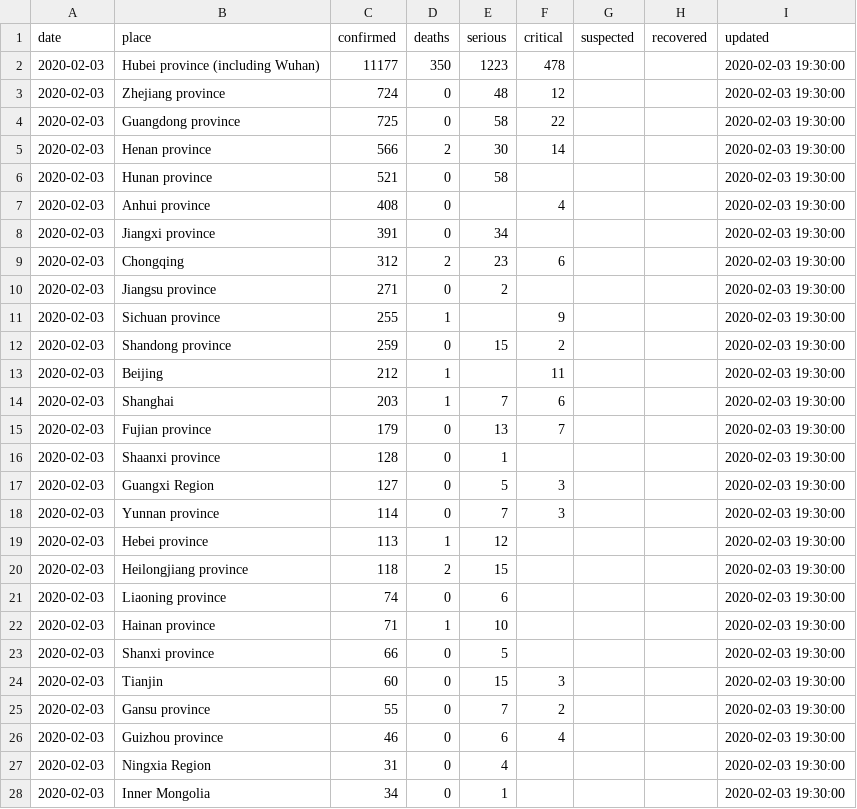
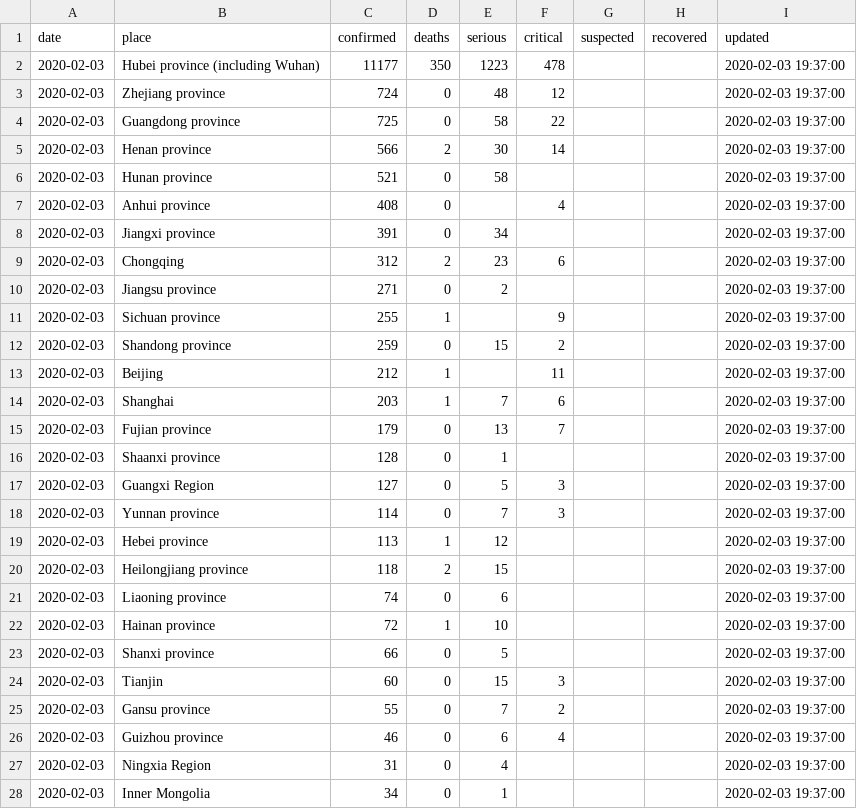
Before and after one commit to smartquark/coronavirus_data, a TSV file: data/bno.tsv, drawn as a sheet; only a part is shown; the diff covers the shown part only.

Commit message:
2020-02-03 19:43:33 +0000

```diff
--- a/data/bno.tsv
+++ b/data/bno.tsv
@@ -1,28 +1,28 @@
 date	place	confirmed	deaths	serious	critical	suspected	recovered	updated
-2020-02-03	Hubei province  (including Wuhan)	11177	350	1223	478			2020-02-03 19:30:00
-2020-02-03	Zhejiang province	724	0	48	12			2020-02-03 19:30:00
-2020-02-03	Guangdong province	725	0	58	22			2020-02-03 19:30:00
-2020-02-03	Henan province	566	2	30	14			2020-02-03 19:30:00
-2020-02-03	Hunan province	521	0	58				2020-02-03 19:30:00
-2020-02-03	Anhui province	408	0		4			2020-02-03 19:30:00
-2020-02-03	Jiangxi province	391	0	34				2020-02-03 19:30:00
-2020-02-03	Chongqing	312	2	23	6			2020-02-03 19:30:00
-2020-02-03	Jiangsu province	271	0	2				2020-02-03 19:30:00
-2020-02-03	Sichuan province	255	1		9			2020-02-03 19:30:00
-2020-02-03	Shandong province	259	0	15	2			2020-02-03 19:30:00
-2020-02-03	Beijing	212	1		11			2020-02-03 19:30:00
-2020-02-03	Shanghai	203	1	7	6			2020-02-03 19:30:00
-2020-02-03	Fujian province	179	0	13	7			2020-02-03 19:30:00
-2020-02-03	Shaanxi province	128	0	1				2020-02-03 19:30:00
-2020-02-03	Guangxi Region	127	0	5	3			2020-02-03 19:30:00
-2020-02-03	Yunnan province	114	0	7	3			2020-02-03 19:30:00
-2020-02-03	Hebei province	113	1	12				2020-02-03 19:30:00
-2020-02-03	Heilongjiang province	118	2	15				2020-02-03 19:30:00
-2020-02-03	Liaoning province	74	0	6				2020-02-03 19:30:00
-2020-02-03	Hainan province	71	1	10				2020-02-03 19:30:00
-2020-02-03	Shanxi province	66	0	5				2020-02-03 19:30:00
-2020-02-03	Tianjin	60	0	15	3			2020-02-03 19:30:00
-2020-02-03	Gansu province	55	0	7	2			2020-02-03 19:30:00
-2020-02-03	Guizhou province	46	0	6	4			2020-02-03 19:30:00
-2020-02-03	Ningxia Region	31	0	4				2020-02-03 19:30:00
-2020-02-03	Inner Mongolia	34	0	1				2020-02-03 19:30:00
+2020-02-03	Hubei province  (including Wuhan)	11177	350	1223	478			2020-02-03 19:37:00
+2020-02-03	Zhejiang province	724	0	48	12			2020-02-03 19:37:00
+2020-02-03	Guangdong province	725	0	58	22			2020-02-03 19:37:00
+2020-02-03	Henan province	566	2	30	14			2020-02-03 19:37:00
+2020-02-03	Hunan province	521	0	58				2020-02-03 19:37:00
+2020-02-03	Anhui province	408	0		4			2020-02-03 19:37:00
+2020-02-03	Jiangxi province	391	0	34				2020-02-03 19:37:00
+2020-02-03	Chongqing	312	2	23	6			2020-02-03 19:37:00
+2020-02-03	Jiangsu province	271	0	2				2020-02-03 19:37:00
+2020-02-03	Sichuan province	255	1		9			2020-02-03 19:37:00
+2020-02-03	Shandong province	259	0	15	2			2020-02-03 19:37:00
+2020-02-03	Beijing	212	1		11			2020-02-03 19:37:00
+2020-02-03	Shanghai	203	1	7	6			2020-02-03 19:37:00
+2020-02-03	Fujian province	179	0	13	7			2020-02-03 19:37:00
+2020-02-03	Shaanxi province	128	0	1				2020-02-03 19:37:00
+2020-02-03	Guangxi Region	127	0	5	3			2020-02-03 19:37:00
+2020-02-03	Yunnan province	114	0	7	3			2020-02-03 19:37:00
+2020-02-03	Hebei province	113	1	12				2020-02-03 19:37:00
+2020-02-03	Heilongjiang province	118	2	15				2020-02-03 19:37:00
+2020-02-03	Liaoning province	74	0	6				2020-02-03 19:37:00
+2020-02-03	Hainan province	72	1	10				2020-02-03 19:37:00
+2020-02-03	Shanxi province	66	0	5				2020-02-03 19:37:00
+2020-02-03	Tianjin	60	0	15	3			2020-02-03 19:37:00
+2020-02-03	Gansu province	55	0	7	2			2020-02-03 19:37:00
+2020-02-03	Guizhou province	46	0	6	4			2020-02-03 19:37:00
+2020-02-03	Ningxia Region	31	0	4				2020-02-03 19:37:00
+2020-02-03	Inner Mongolia	34	0	1				2020-02-03 19:37:00
```
Also changed, not shown: 30 edited cells elsewhere in this file.
